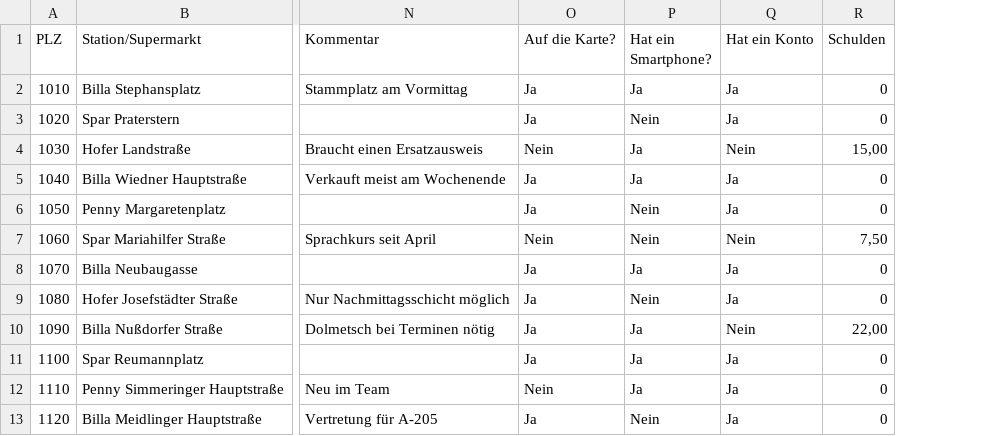
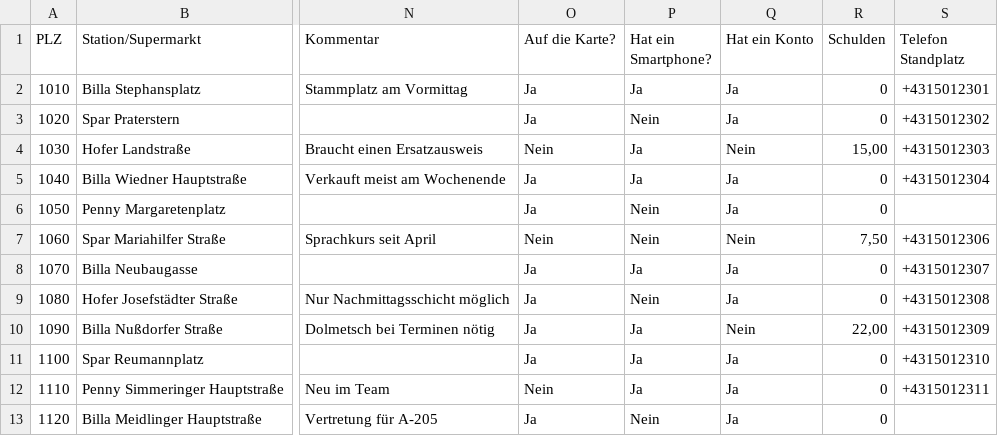
Before and after one commit to augustin-wien/augustina-frontend, a CSV file: Vendor_import.csv, drawn as a sheet; only a part is shown, gaps mark what is left out; the diff names each change by its address in the sheet, - before the commit and + after, or states it on an @@ line.

Commit message:
Import the market's phone number from the vendor CSV
The vendor import had no column for the phone number of the Standplatz, so
it had to be entered by hand for every location afterwards. The new
"Telefon Standplatz" column is appended after "Schulden": the parser reads
columns by position, so files written without it keep importing unchanged.

```diff
--- a/Vendor_import.csv
+++ b/Vendor_import.csv
+column S (Telefon Standplatz), rows 2-12: +4315012301 | +4315012302 | +4315012303 | +4315012304 |  | +4315012306 | +4315012307 | +4315012308 | +4315012309 | +4315012310 | +4315012311
```
Also changed, not shown: 3 other files.
